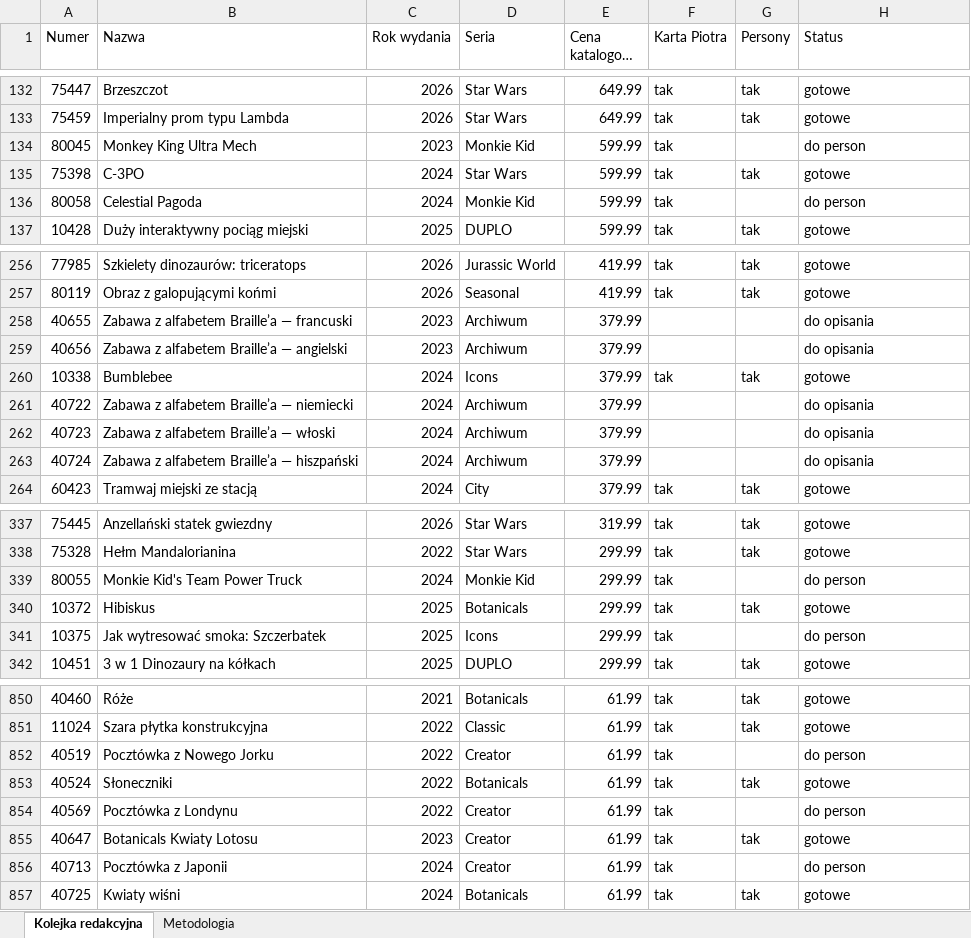
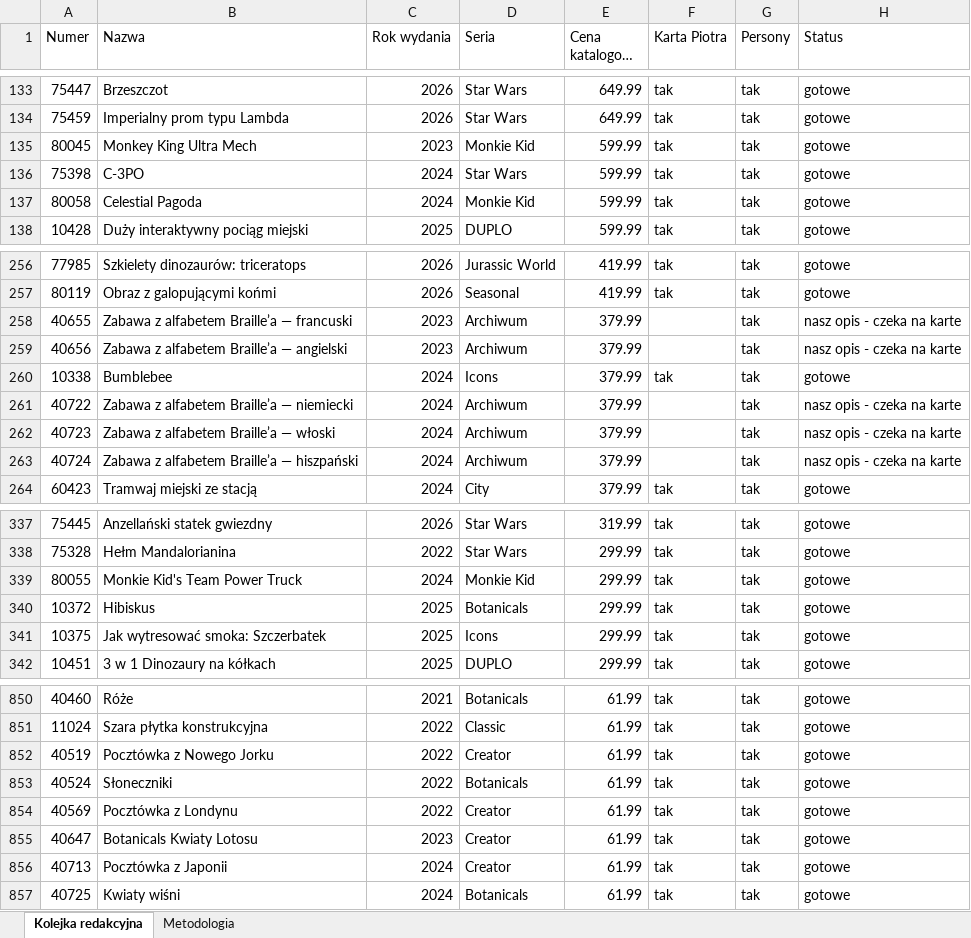
Before and after one commit to MarekDOLEW/blogoklockach, an Excel workbook: materialy/kolejka-redakcyjna.xlsx, sheet Kolejka redakcyjna, drawn as a sheet; only a part is shown, gaps mark what is left out; long unchanged cells end in …; values as stored, in another font and other column widths than the file's, no cell formats; addresses are those after the commit; the diff covers the shown part only; the diff names each change by its address in the sheet, - before the commit and + after, or states it on an @@ line.

```diff
--- a/materialy/kolejka-redakcyjna.xlsx (sheet Kolejka redakcyjna)
+++ b/materialy/kolejka-redakcyjna.xlsx (sheet Kolejka redakcyjna)
-G135 (Persony): (empty)
+G135 (Persony): tak
-H135 (Status): do person
+H135 (Status): gotowe
-G137 (Persony): (empty)
+G137 (Persony): tak
-H137 (Status): do person
+H137 (Status): gotowe
-G258:G259 (Persony): (empty)
+G258:G259 (Persony): tak
-H258:H259 (Status): do opisania
+H258:H259 (Status): nasz opis - czeka na karte
-G261:G263 (Persony): (empty)
+G261:G263 (Persony): tak
-H261:H263 (Status): do opisania
+H261:H263 (Status): nasz opis - czeka na karte
-G339 (Persony): (empty)
+G339 (Persony): tak
-H339 (Status): do person
+H339 (Status): gotowe
-G341 (Persony): (empty)
+G341 (Persony): tak
-H341 (Status): do person
+H341 (Status): gotowe
-G852 (Persony): (empty)
+G852 (Persony): tak
-H852 (Status): do person
+H852 (Status): gotowe
-G854 (Persony): (empty)
+G854 (Persony): tak
-H854 (Status): do person
+H854 (Status): gotowe
-G856 (Persony): (empty)
+G856 (Persony): tak
-H856 (Status): do person
+H856 (Status): gotowe
```
Also changed, not shown: 2 added rows, 2 removed rows and 45 edited cells elsewhere in this sheet, sheet Metodologia, cell formats, 3 other files.
